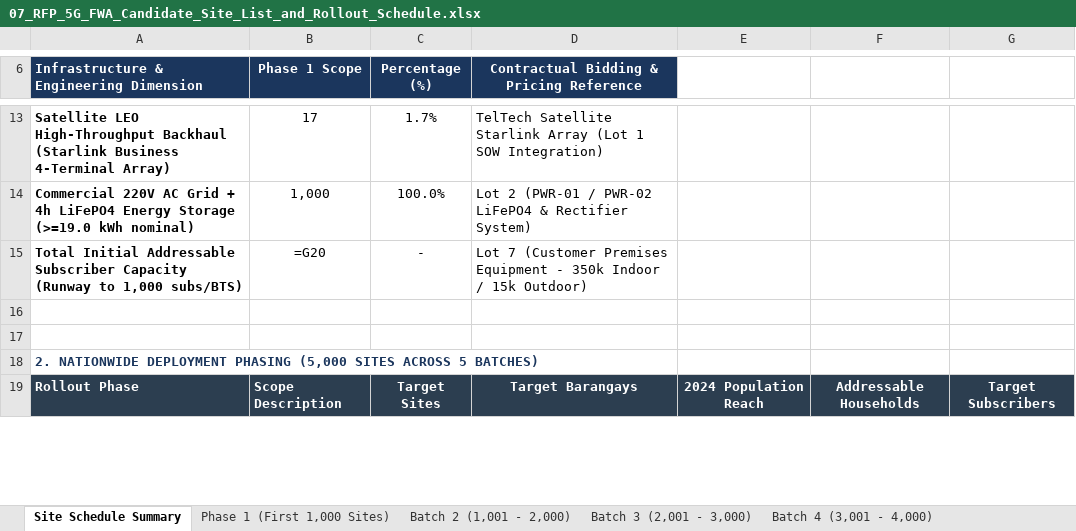
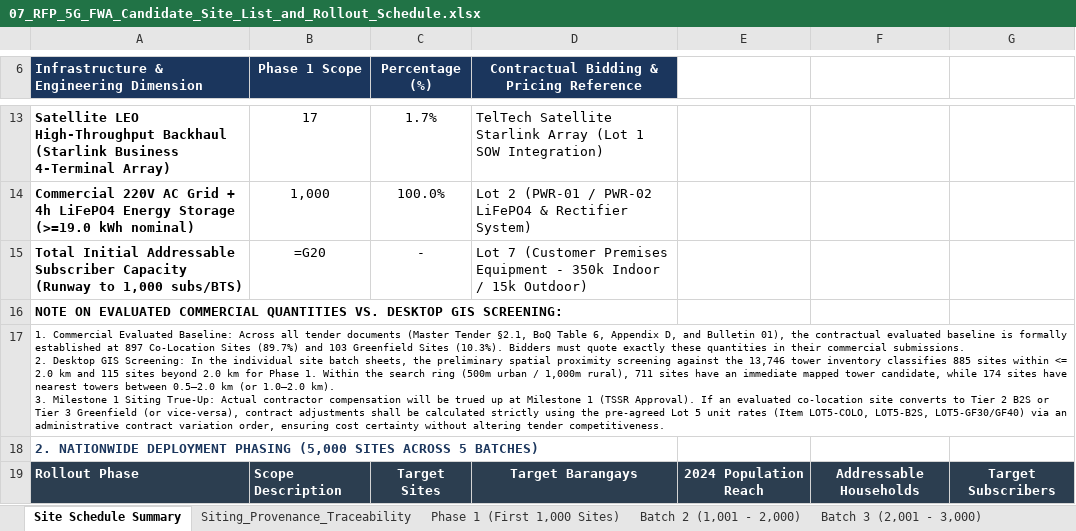
Before and after one commit to quizoli/fwa-5g-presentation, an Excel workbook: RFP_Tender_Package/07_RFP_5G_FWA_Candidate_Site_List_and_Rollout_Schedule.xlsx, sheet Site Schedule Summary, drawn as a sheet; only a part is shown, gaps mark what is left out; values as stored, in another font and other column widths than the file's, no borders; formulas without a stored value are shown as written; ↵ is a line break in a cell; the diff names each change by its address in the sheet, - before the commit and + after, or states it on an @@ line.

Commit message:
fix(rfp): complete recheck corrections and portal alignment (TowerCo assets protected under NDA)

```diff
--- a/RFP_Tender_Package/07_RFP_5G_FWA_Candidate_Site_List_and_Rollout_Schedule.xlsx (sheet Site Schedule Summary)
+++ b/RFP_Tender_Package/07_RFP_5G_FWA_Candidate_Site_List_and_Rollout_Schedule.xlsx (sheet Site Schedule Summary)
+sheet tab: Siting_Provenance_Traceability
-A16: (empty)
+A16: NOTE ON EVALUATED COMMERCIAL QUANTITIES VS. DESKTOP GIS SCREENING:
-A17: (empty)
+A17: 1. Commercial Evaluated Baseline: Across all tender documents (Master Tender §2.1, BoQ Table 6, Appendix D, and Bulletin 01), the contractual evaluated baseline is formally established at 897 Co-Location Sites (89.7%) and 103 Greenfield Sites (10.3%). Bidders must quote exactly these quantities in their commercial submissions. ↵ 2. Desktop GIS Screening: In the individual site batch sheets, the preliminary spatial proximity screening against the 13,746 tower inventory classifies 885 sites within <= 2.0 km and 115 sites beyond 2.0 km for Phase 1. Within the search ring (500m urban / 1,000m rural), 711 sites have an immediate mapped tower candidate, while 174 sites have nearest towers between 0.5–2.0 km (or 1.0–2.0 km). ↵ 3. Milestone 1 Siting True-Up: Actual contractor compensation will be trued up at Milestone 1 (TSSR Approval). If an evaluated co-location site converts to Tier 2 B2S or Tier 3 Greenfield (or vice-versa), contract adjustments shall be calculated strictly using the pre-agreed Lot 5 unit rates (Item LOT5-COLO, LOT5-B2S, LOT5-GF30/GF40) via an administrative contract variation order, ensuring cost certainty without altering tender competitiveness.
```
Also changed, not shown: sheet Batch 2 (1,001 - 2,000), 9 other files.
